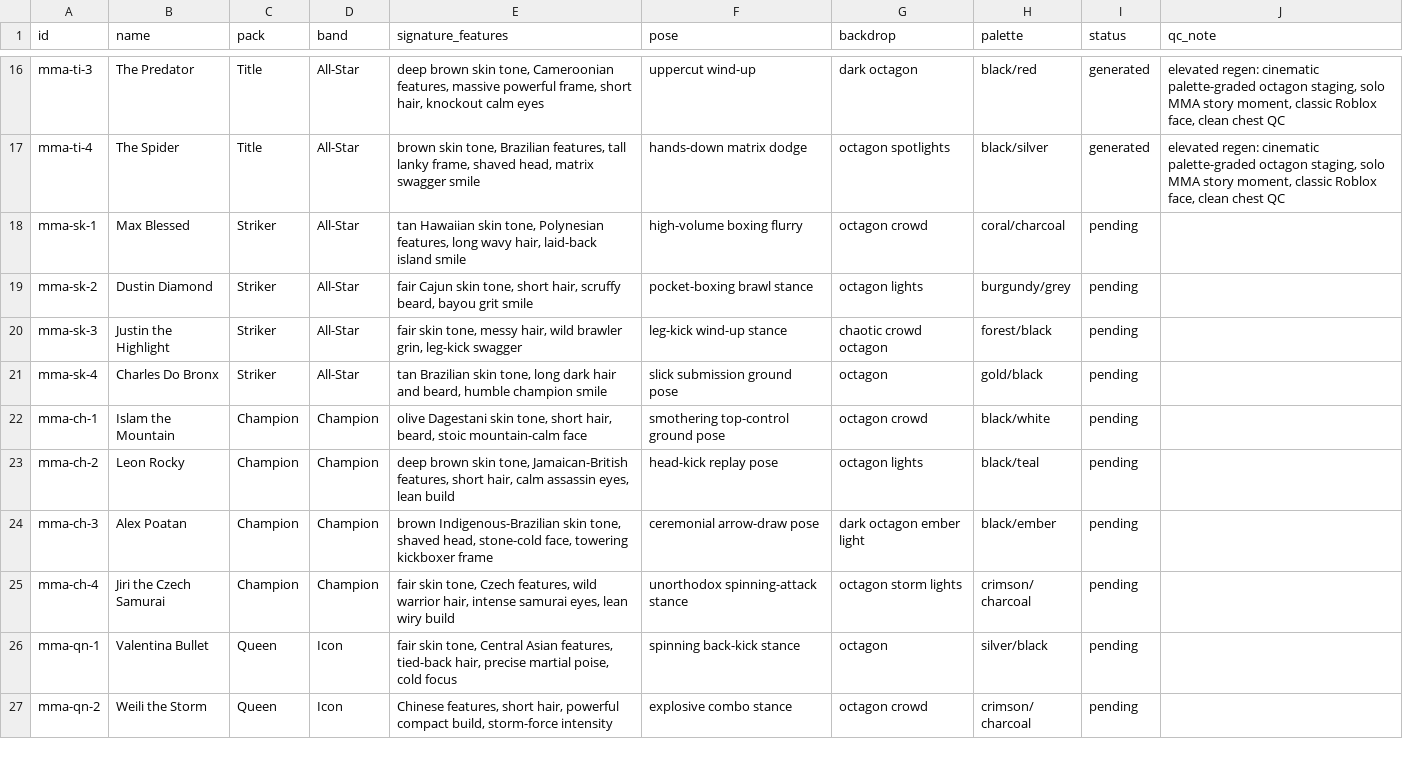
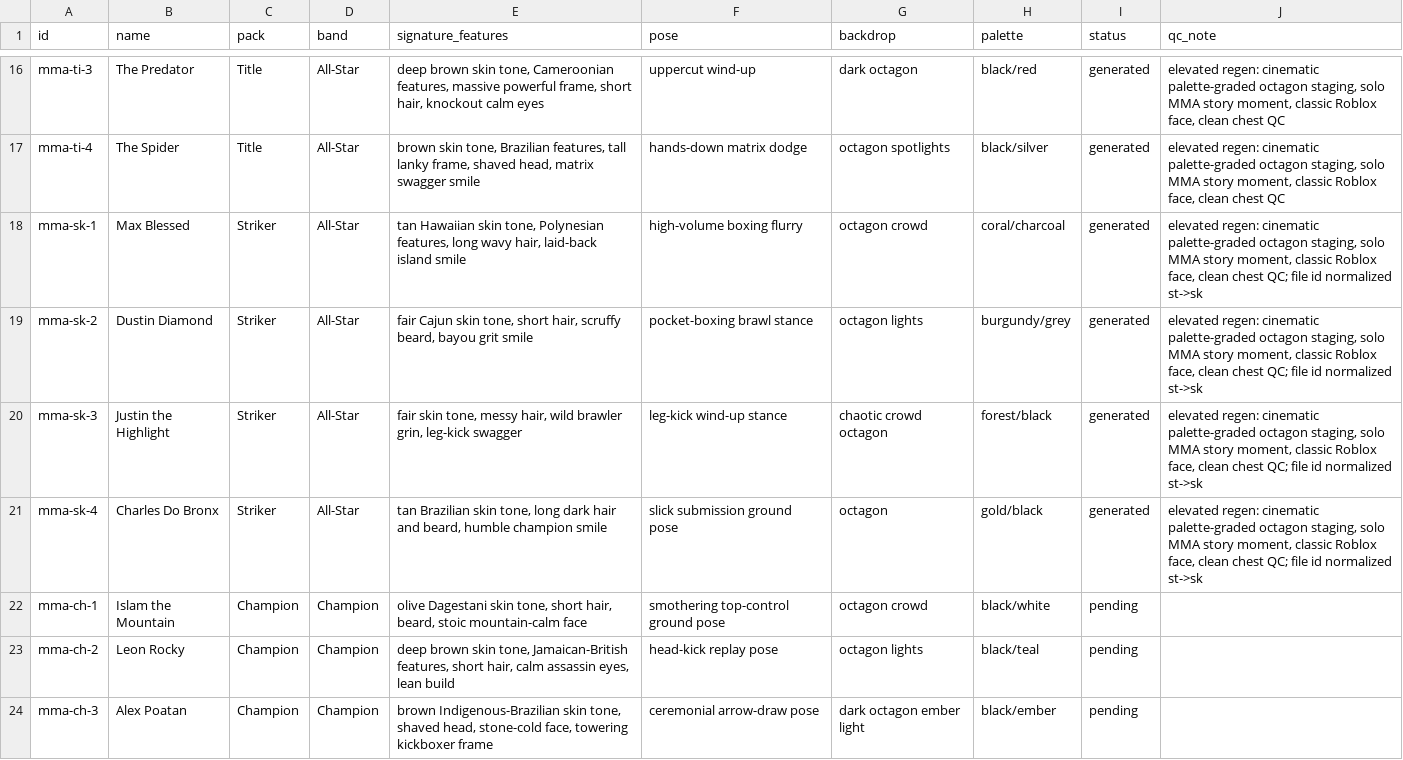
Before and after one commit to yelnurk123/sports-cards-factory, a CSV file: manifests/manifest-mma.csv, drawn as a sheet; only a part is shown, gaps mark what is left out; the shorter side is filled out with more unchanged rows.

Commit message:
laneB: fix pack-id mismatch - rename mma-st files to mma-sk to match manifest rows (same 4 striker cards, QC'd in elevated overhaul)

```diff
--- a/manifests/manifest-mma.csv
+++ b/manifests/manifest-mma.csv
@@ -17,6 +17,6 @@ mma-ti-3,The Predator,Title,All-Star,"deep brown skin tone, Cameroonian features
 mma-ti-4,The Spider,Title,All-Star,"brown skin tone, Brazilian features, tall lanky frame, shaved head, matrix swagger smile",hands-down matrix dodge,octagon spotlights,black/silver,generated,"elevated regen: cinematic palette-graded octagon staging, solo MMA story moment, classic Roblox face, clean chest QC"
-mma-sk-1,Max Blessed,Striker,All-Star,"tan Hawaiian skin tone, Polynesian features, long wavy hair, laid-back island smile",high-volume boxing flurry,octagon crowd,coral/charcoal,pending,
-mma-sk-2,Dustin Diamond,Striker,All-Star,"fair Cajun skin tone, short hair, scruffy beard, bayou grit smile",pocket-boxing brawl stance,octagon lights,burgundy/grey,pending,
-mma-sk-3,Justin the Highlight,Striker,All-Star,"fair skin tone, messy hair, wild brawler grin, leg-kick swagger",leg-kick wind-up stance,chaotic crowd octagon,forest/black,pending,
-mma-sk-4,Charles Do Bronx,Striker,All-Star,"tan Brazilian skin tone, long dark hair and beard, humble champion smile",slick submission ground pose,octagon,gold/black,pending,
+mma-sk-1,Max Blessed,Striker,All-Star,"tan Hawaiian skin tone, Polynesian features, long wavy hair, laid-back island smile",high-volume boxing flurry,octagon crowd,coral/charcoal,generated,"elevated regen: cinematic palette-graded octagon staging, solo MMA story moment, classic Roblox face, clean chest QC; file id normalized st->sk"
+mma-sk-2,Dustin Diamond,Striker,All-Star,"fair Cajun skin tone, short hair, scruffy beard, bayou grit smile",pocket-boxing brawl stance,octagon lights,burgundy/grey,generated,"elevated regen: cinematic palette-graded octagon staging, solo MMA story moment, classic Roblox face, clean chest QC; file id normalized st->sk"
+mma-sk-3,Justin the Highlight,Striker,All-Star,"fair skin tone, messy hair, wild brawler grin, leg-kick swagger",leg-kick wind-up stance,chaotic crowd octagon,forest/black,generated,"elevated regen: cinematic palette-graded octagon staging, solo MMA story moment, classic Roblox face, clean chest QC; file id normalized st->sk"
+mma-sk-4,Charles Do Bronx,Striker,All-Star,"tan Brazilian skin tone, long dark hair and beard, humble champion smile",slick submission ground pose,octagon,gold/black,generated,"elevated regen: cinematic palette-graded octagon staging, solo MMA story moment, classic Roblox face, clean chest QC; file id normalized st->sk"
 mma-ch-1,Islam the Mountain,Champion,Champion,"olive Dagestani skin tone, short hair, beard, stoic mountain-calm face",smothering top-control ground pose,octagon crowd,black/white,pending,
```
Also changed, not shown: 4 other files.
